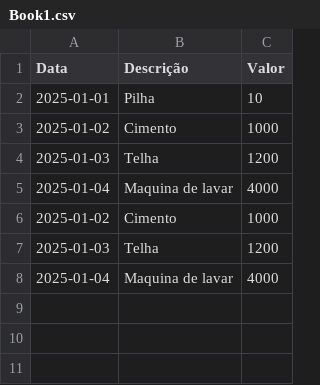
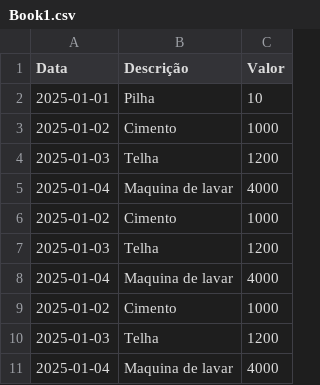
Before and after one commit to BrunoCvlh/teste-base, a CSV file: Book1.csv, drawn as a sheet.

Commit message:
feat: atualização da base

```diff
--- a/Book1.csv
+++ b/Book1.csv
@@ -8 +8,4 @@ Data,Descrição,Valor
 2025-01-04,Maquina de lavar,4000
+2025-01-02,Cimento,1000
+2025-01-03,Telha,1200
+2025-01-04,Maquina de lavar,4000
```
